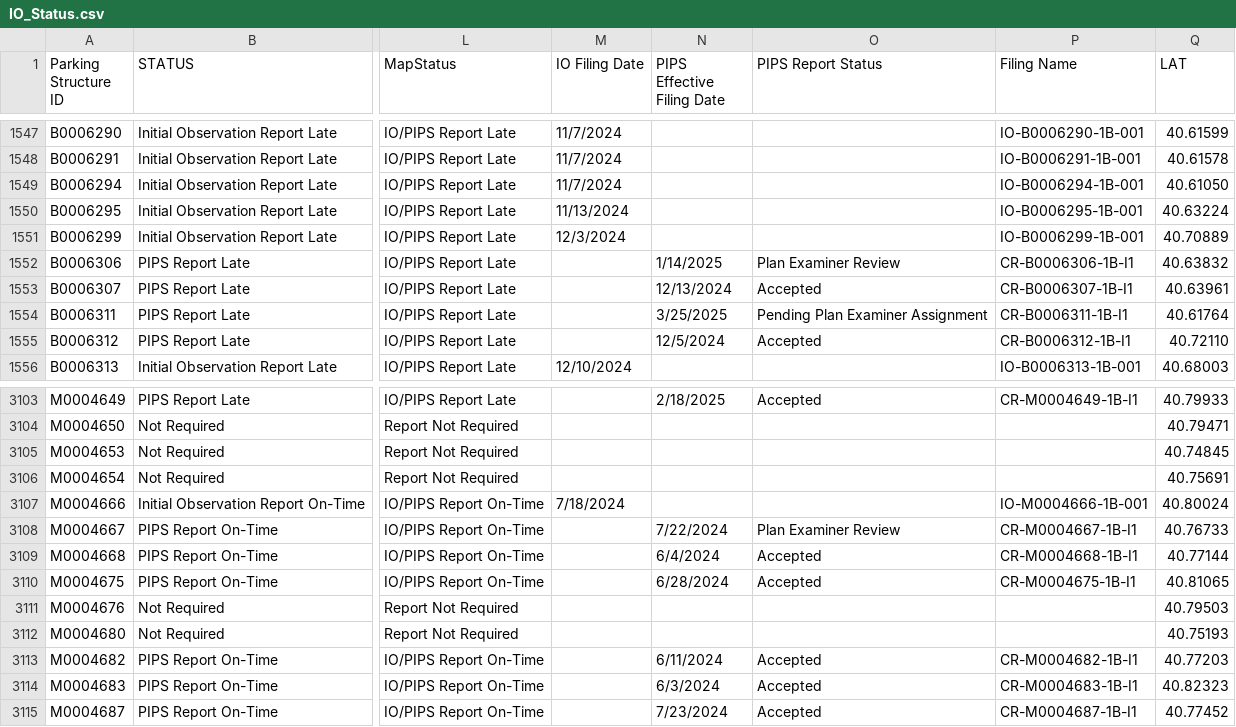
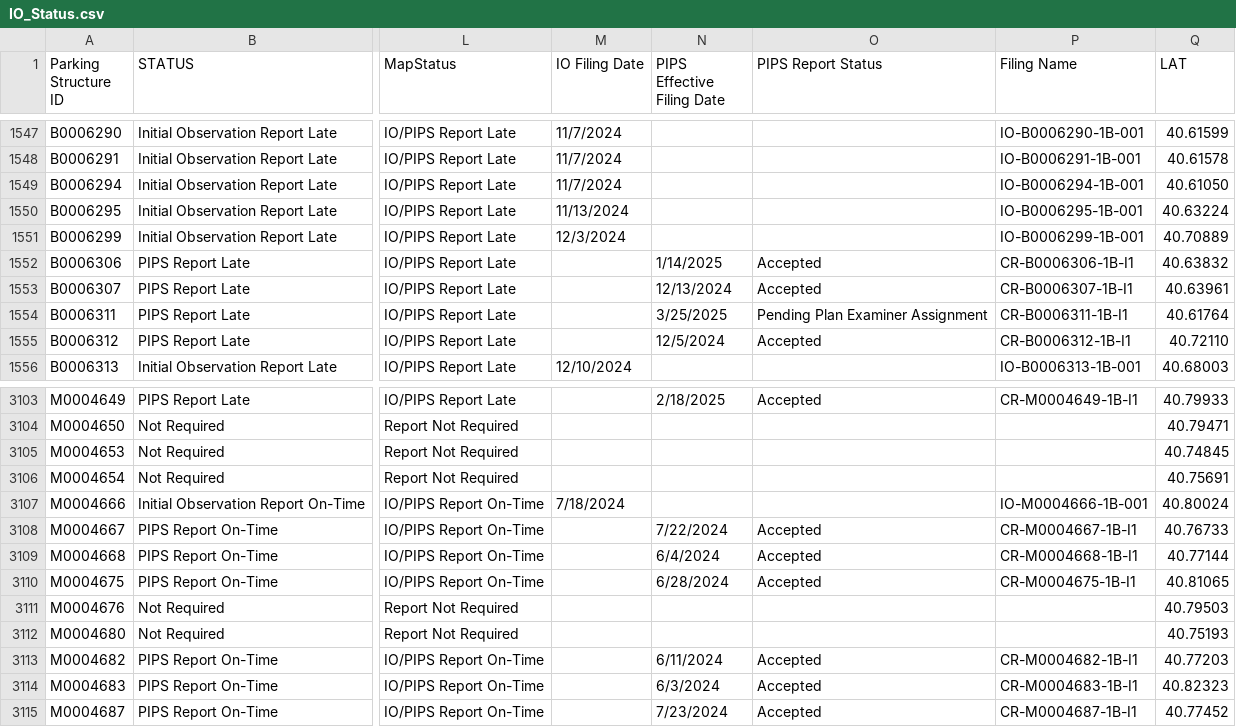
Before and after one commit to NYCDOB/ParkingStructures_InitialObservationReports, a CSV file: data/IO_Status.csv, drawn as a sheet; only a part is shown, gaps mark what is left out; the diff covers the shown part only; the diff names each change by its address in the sheet, - before the commit and + after, or states it on an @@ line.

```diff
--- a/data/IO_Status.csv
+++ b/data/IO_Status.csv
-O1552 (PIPS Report Status): Plan Examiner Review
+O1552 (PIPS Report Status): Accepted
-O3108 (PIPS Report Status): Plan Examiner Review
+O3108 (PIPS Report Status): Accepted
```
Also changed, not shown: 20 edited cells elsewhere in this file.
